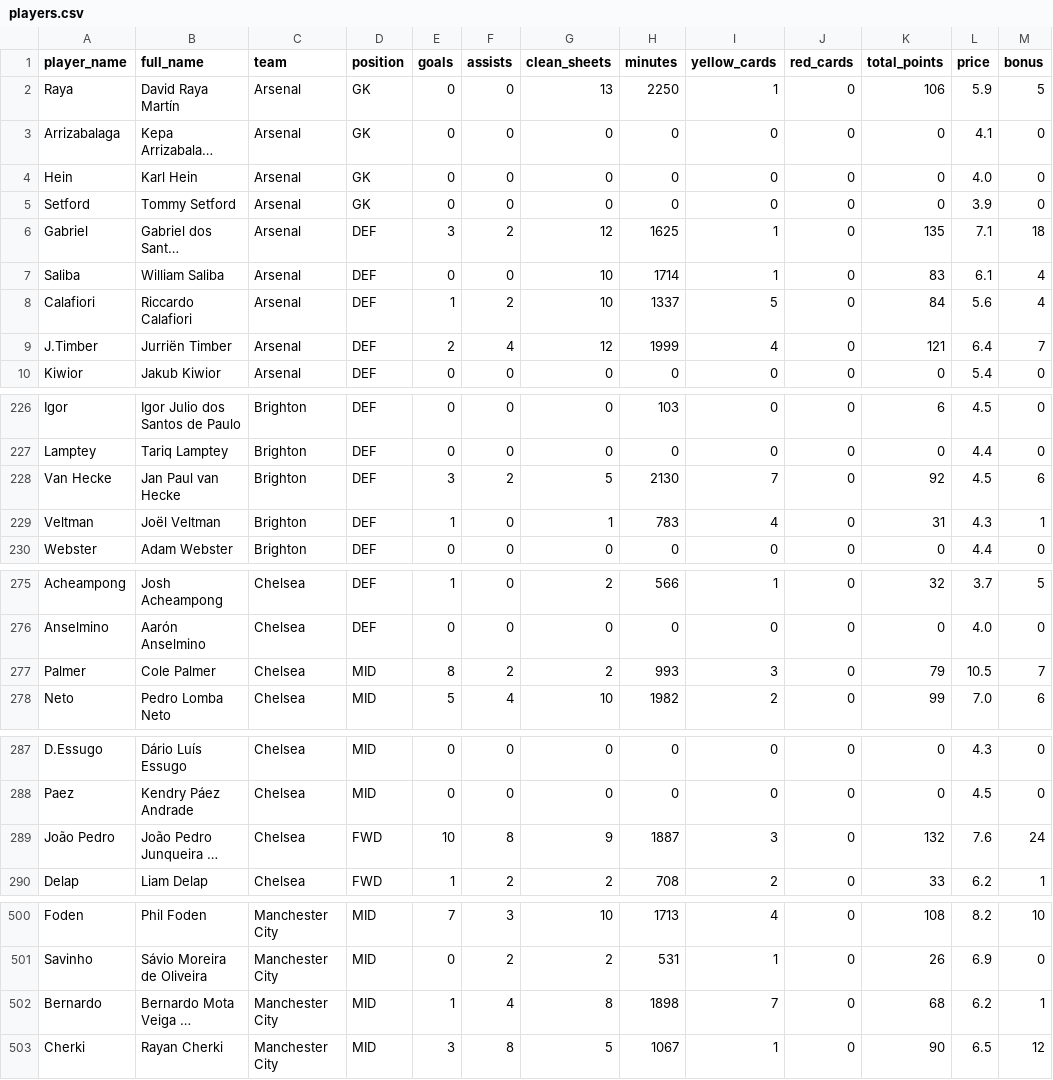
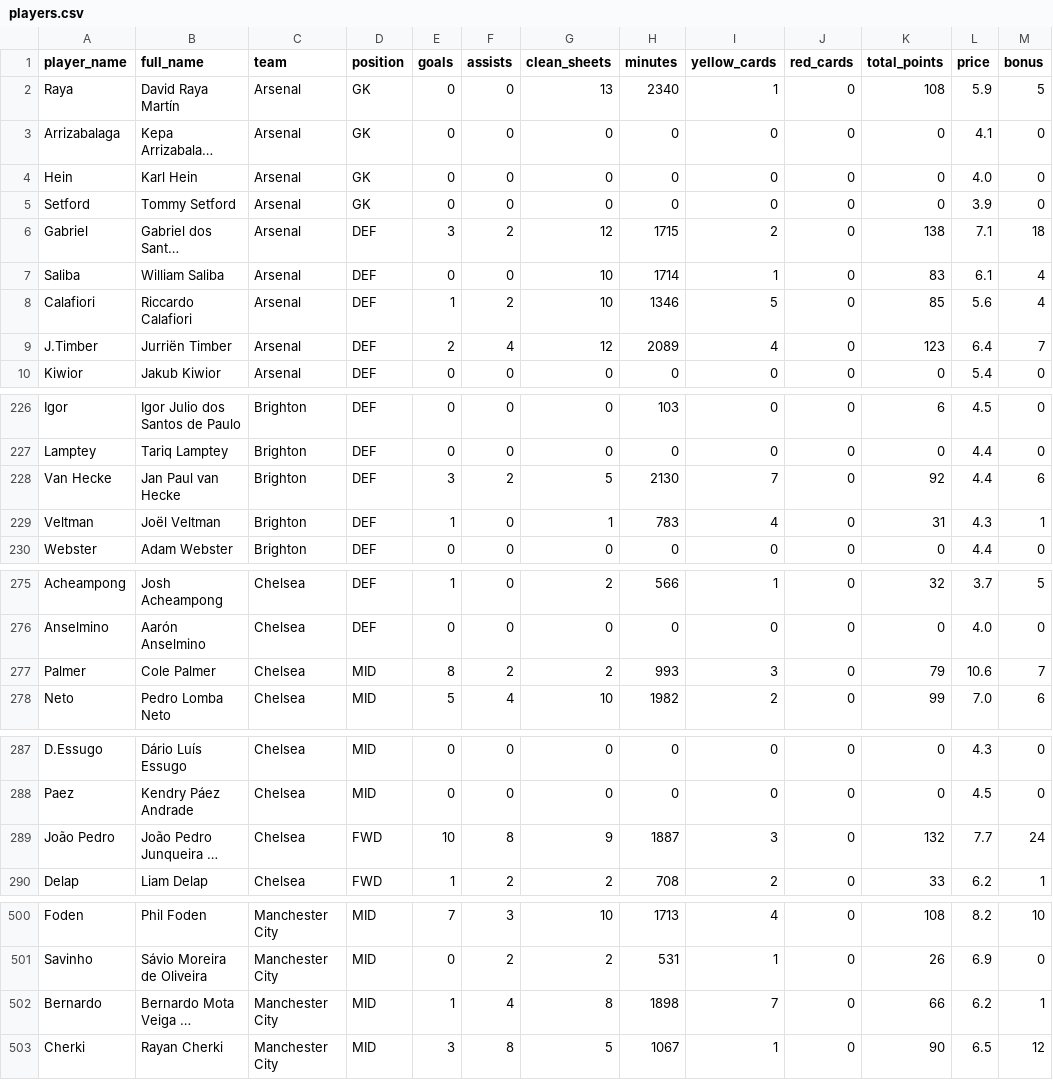
Before and after one commit to ParashDev/epl-analysis, a CSV file: data/cleaned/players.csv, drawn as a sheet; only a part is shown, gaps mark what is left out; long unchanged cells end in …; the diff covers the shown part only; the diff names each change by its address in the sheet, - before the commit and + after, or states it on an @@ line.

```diff
--- a/data/cleaned/players.csv
+++ b/data/cleaned/players.csv
-H2 (minutes): 2250
+H2 (minutes): 2340
-K2 (total_points): 106
+K2 (total_points): 108
-H6 (minutes): 1625
+H6 (minutes): 1715
-I6 (yellow_cards): 1
+I6 (yellow_cards): 2
-K6 (total_points): 135
+K6 (total_points): 138
-H8 (minutes): 1337
+H8 (minutes): 1346
-K8 (total_points): 84
+K8 (total_points): 85
-H9 (minutes): 1999
+H9 (minutes): 2089
-K9 (total_points): 121
+K9 (total_points): 123
-L228 (price): 4.5
+L228 (price): 4.4
-L277 (price): 10.5
+L277 (price): 10.6
-L289 (price): 7.6
+L289 (price): 7.7
-K502 (total_points): 68
+K502 (total_points): 66
```
Also changed, not shown: 62 edited cells elsewhere in this file, data/cleaned/fixtures_detailed.csv, data/cleaned/matches_clean.csv, 1 other file.
